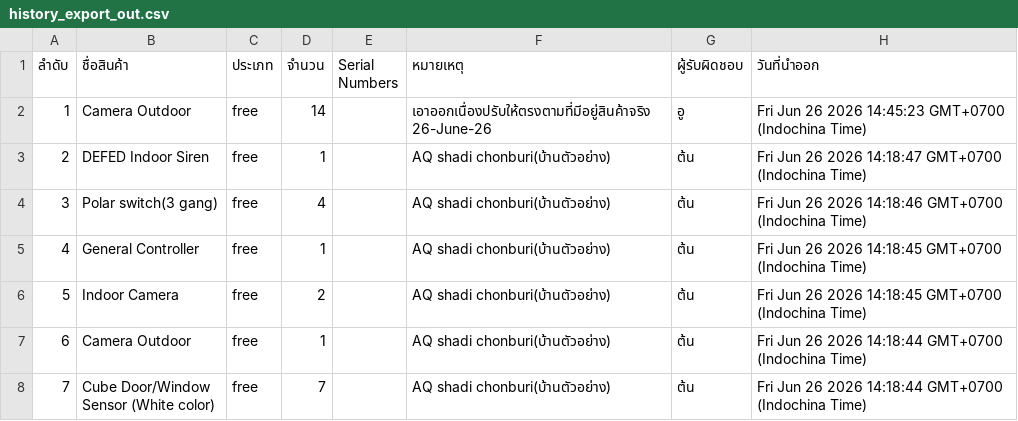
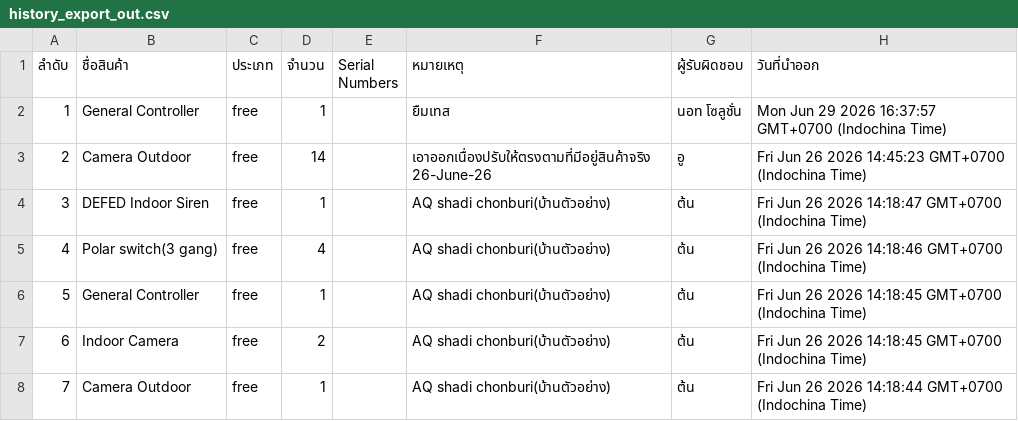
Before and after one commit to SurapatMut/service-warehouse, a CSV file: exports/history_export_out.csv, drawn as a sheet; only a part is shown; the shorter side is filled out with more unchanged rows; addresses are those after the commit; the diff names each change by its address in the sheet, - before the commit and + after, or states it on an @@ line.

```diff
--- a/exports/history_export_out.csv
+++ b/exports/history_export_out.csv
+row 2: 1 | General Controller | free | 1 |  | ยืมเทส | นอท โซลูชั่น | Mon Jun 29 2026 16:37:57 GMT+0700 (Indochina Time)
@@ column A (ลำดับ) renumbered from row 3 down @@
```
Also changed, not shown: exports/history_export_in.csv.
